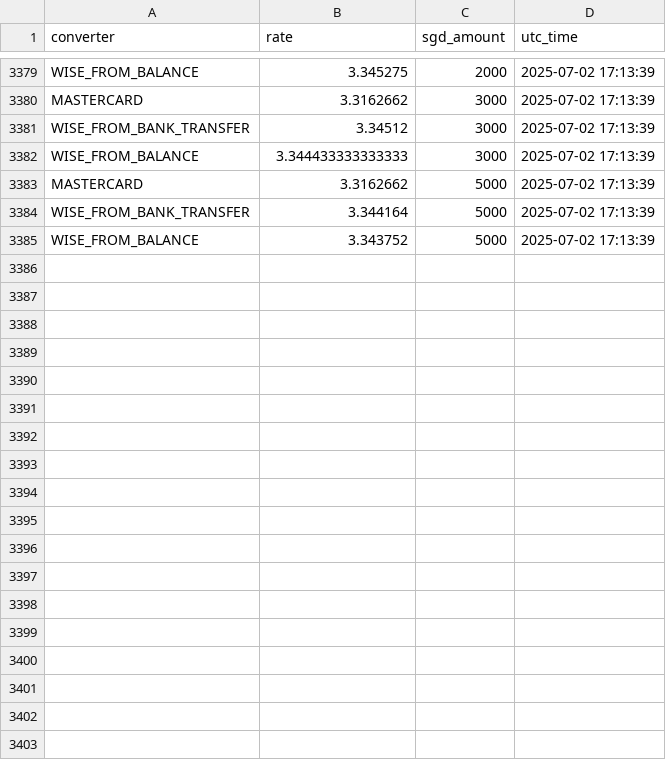
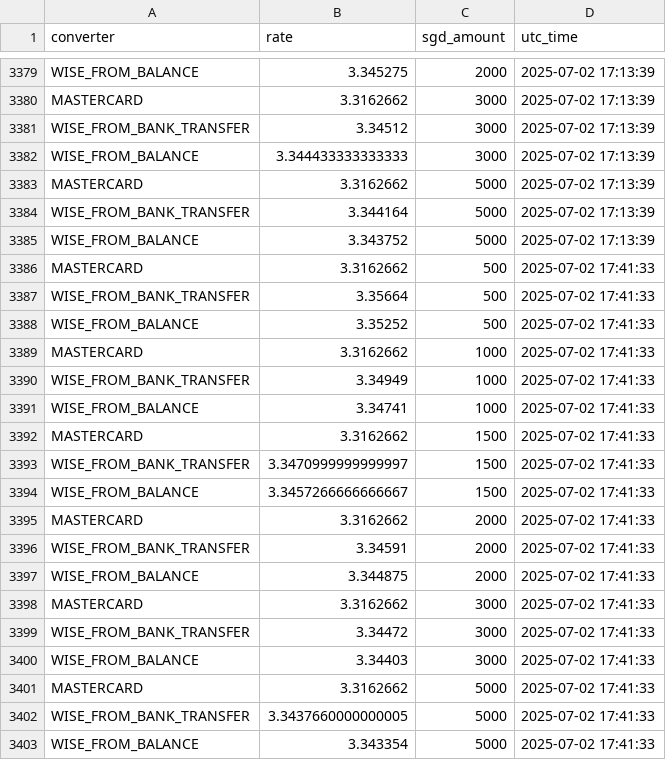
Before and after one commit to zjlow/MYR-SGD, a CSV file: data/rates.csv, drawn as a sheet; only a part is shown, gaps mark what is left out; the diff names each change by its address in the sheet, - before the commit and + after, or states it on an @@ line.

Commit message:
Updated rates.csv

```diff
--- a/data/rates.csv
+++ b/data/rates.csv
+row 3386: MASTERCARD | 3.3162662 | 500 | 2025-07-02 17:41:33
+row 3387: WISE_FROM_BANK_TRANSFER | 3.35664 | 500 | 2025-07-02 17:41:33
+row 3388: WISE_FROM_BALANCE | 3.35252 | 500 | 2025-07-02 17:41:33
+row 3389: MASTERCARD | 3.3162662 | 1000 | 2025-07-02 17:41:33
+row 3390: WISE_FROM_BANK_TRANSFER | 3.34949 | 1000 | 2025-07-02 17:41:33
+row 3391: WISE_FROM_BALANCE | 3.34741 | 1000 | 2025-07-02 17:41:33
+row 3392: MASTERCARD | 3.3162662 | 1500 | 2025-07-02 17:41:33
+row 3393: WISE_FROM_BANK_TRANSFER | 3.3470999999999997 | 1500 | 2025-07-02 17:41:33
+row 3394: WISE_FROM_BALANCE | 3.3457266666666667 | 1500 | 2025-07-02 17:41:33
+row 3395: MASTERCARD | 3.3162662 | 2000 | 2025-07-02 17:41:33
+row 3396: WISE_FROM_BANK_TRANSFER | 3.34591 | 2000 | 2025-07-02 17:41:33
+row 3397: WISE_FROM_BALANCE | 3.344875 | 2000 | 2025-07-02 17:41:33
+row 3398: MASTERCARD | 3.3162662 | 3000 | 2025-07-02 17:41:33
+row 3399: WISE_FROM_BANK_TRANSFER | 3.34472 | 3000 | 2025-07-02 17:41:33
+row 3400: WISE_FROM_BALANCE | 3.34403 | 3000 | 2025-07-02 17:41:33
+row 3401: MASTERCARD | 3.3162662 | 5000 | 2025-07-02 17:41:33
+row 3402: WISE_FROM_BANK_TRANSFER | 3.3437660000000005 | 5000 | 2025-07-02 17:41:33
+row 3403: WISE_FROM_BALANCE | 3.343354 | 5000 | 2025-07-02 17:41:33
```
